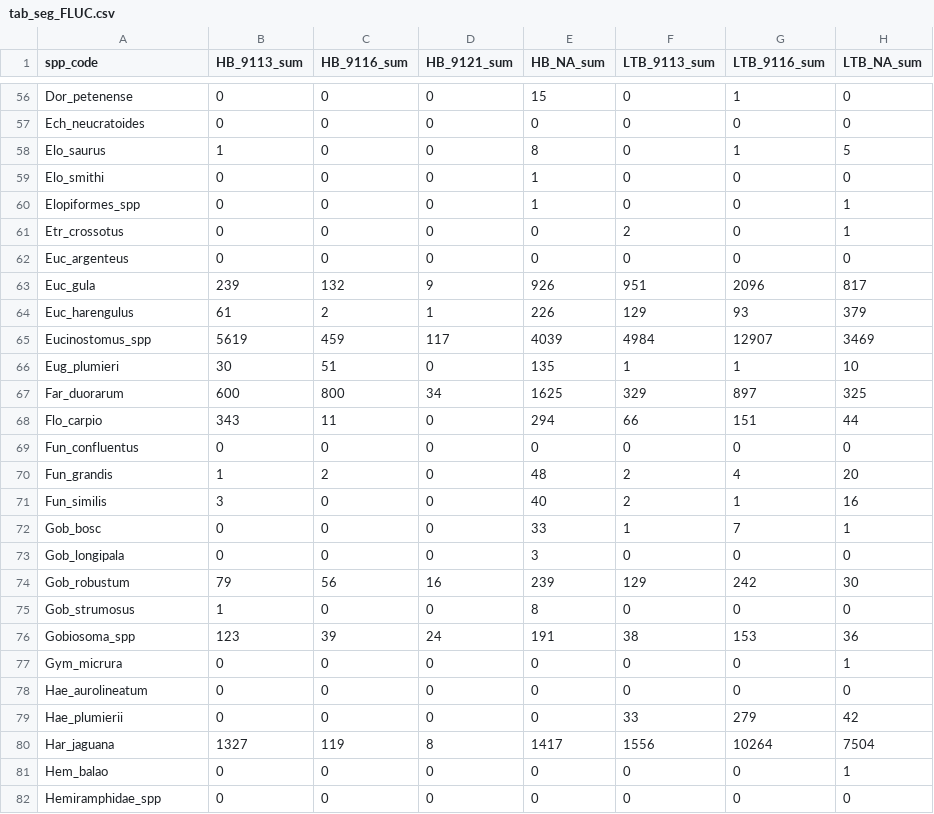
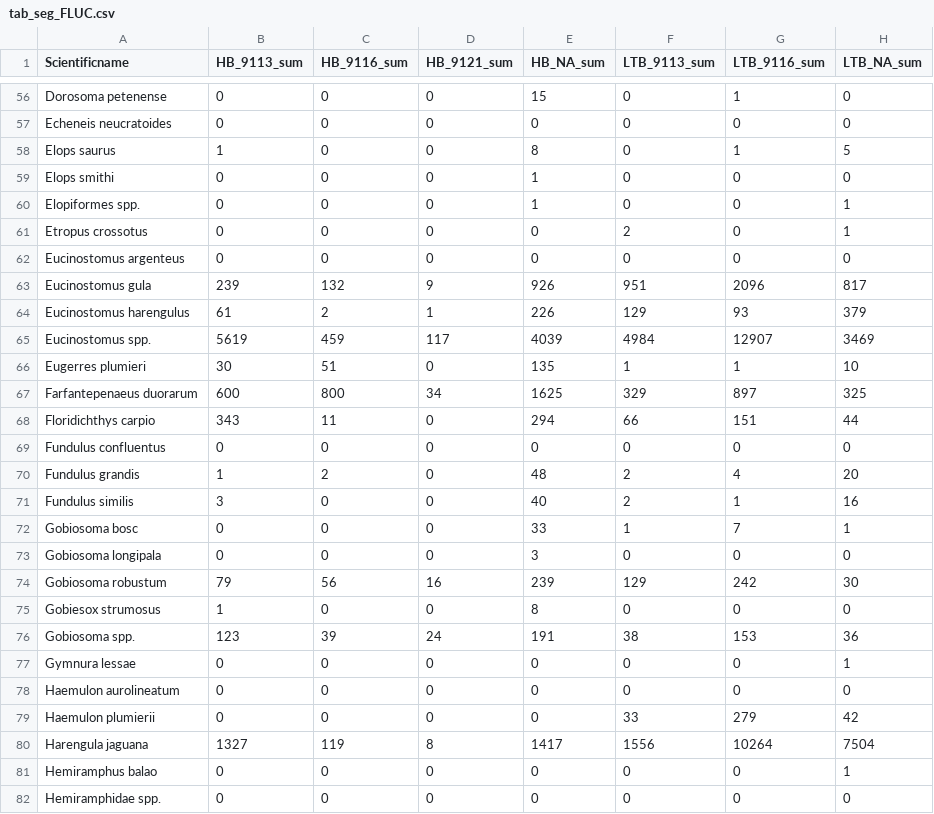
Before and after one commit to tbep-tech/fim-seagrass, a CSV file: tables/tab_seg_FLUC.csv, drawn as a sheet; only a part is shown, gaps mark what is left out; the diff covers the shown part only; the diff names each change by its address in the sheet, - before the commit and + after, or states it on an @@ line.

```diff
--- a/tables/tab_seg_FLUC.csv
+++ b/tables/tab_seg_FLUC.csv
-A1: spp_code
+A1: Scientificname
-A56 (Scientificname): Dor_petenense
+A56 (Scientificname): Dorosoma petenense
-A57 (Scientificname): Ech_neucratoides
+A57 (Scientificname): Echeneis neucratoides
-A58 (Scientificname): Elo_saurus
+A58 (Scientificname): Elops saurus
-A59 (Scientificname): Elo_smithi
+A59 (Scientificname): Elops smithi
-A60 (Scientificname): Elopiformes_spp
+A60 (Scientificname): Elopiformes spp.
-A61 (Scientificname): Etr_crossotus
+A61 (Scientificname): Etropus crossotus
-A62 (Scientificname): Euc_argenteus
+A62 (Scientificname): Eucinostomus argenteus
-A63 (Scientificname): Euc_gula
+A63 (Scientificname): Eucinostomus gula
-A64 (Scientificname): Euc_harengulus
+A64 (Scientificname): Eucinostomus harengulus
-A65 (Scientificname): Eucinostomus_spp
+A65 (Scientificname): Eucinostomus spp.
-A66 (Scientificname): Eug_plumieri
+A66 (Scientificname): Eugerres plumieri
-A67 (Scientificname): Far_duorarum
+A67 (Scientificname): Farfantepenaeus duorarum
-A68 (Scientificname): Flo_carpio
+A68 (Scientificname): Floridichthys carpio
-A69 (Scientificname): Fun_confluentus
+A69 (Scientificname): Fundulus confluentus
-A70 (Scientificname): Fun_grandis
+A70 (Scientificname): Fundulus grandis
-A71 (Scientificname): Fun_similis
+A71 (Scientificname): Fundulus similis
-A72 (Scientificname): Gob_bosc
+A72 (Scientificname): Gobiosoma bosc
-A73 (Scientificname): Gob_longipala
+A73 (Scientificname): Gobiosoma longipala
-A74 (Scientificname): Gob_robustum
+A74 (Scientificname): Gobiosoma robustum
-A75 (Scientificname): Gob_strumosus
+A75 (Scientificname): Gobiesox strumosus
-A76 (Scientificname): Gobiosoma_spp
+A76 (Scientificname): Gobiosoma spp.
-A77 (Scientificname): Gym_micrura
+A77 (Scientificname): Gymnura lessae
-A78 (Scientificname): Hae_aurolineatum
+A78 (Scientificname): Haemulon aurolineatum
-A79 (Scientificname): Hae_plumierii
+A79 (Scientificname): Haemulon plumierii
-A80 (Scientificname): Har_jaguana
+A80 (Scientificname): Harengula jaguana
-A81 (Scientificname): Hem_balao
+A81 (Scientificname): Hemiramphus balao
-A82 (Scientificname): Hemiramphidae_spp
+A82 (Scientificname): Hemiramphidae spp.
```
Also changed, not shown: 141 edited cells elsewhere in this file, tables/tab_seg.csv, 5 other files.
